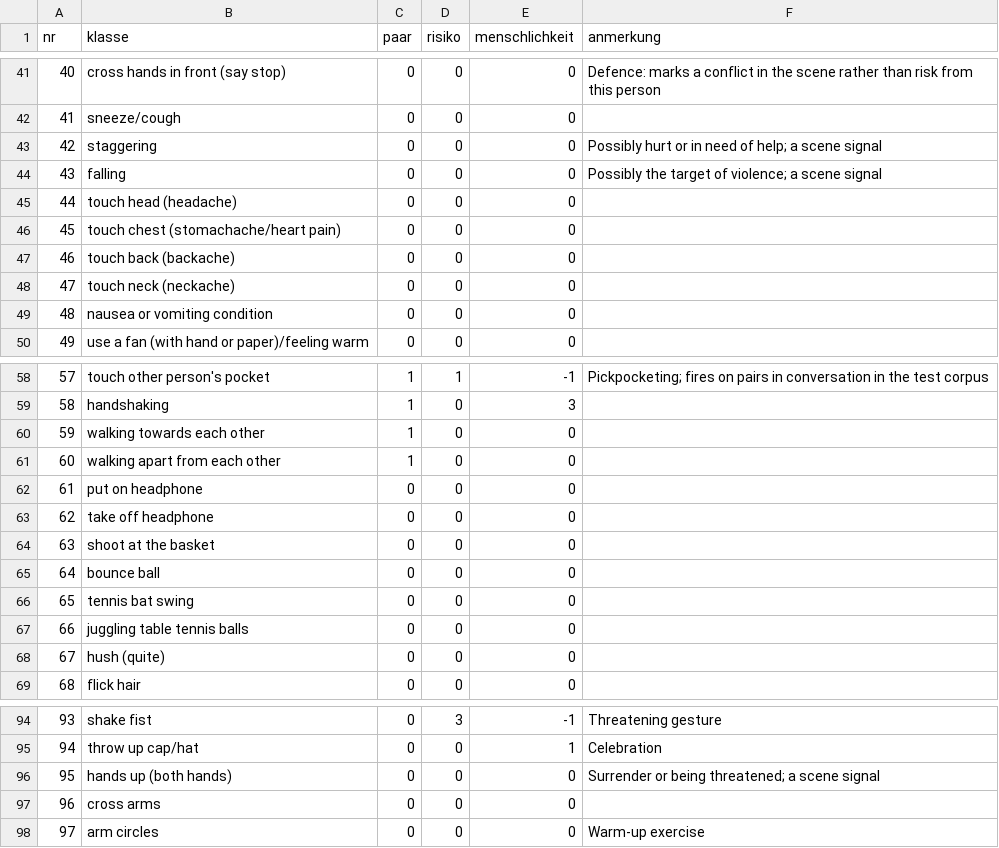
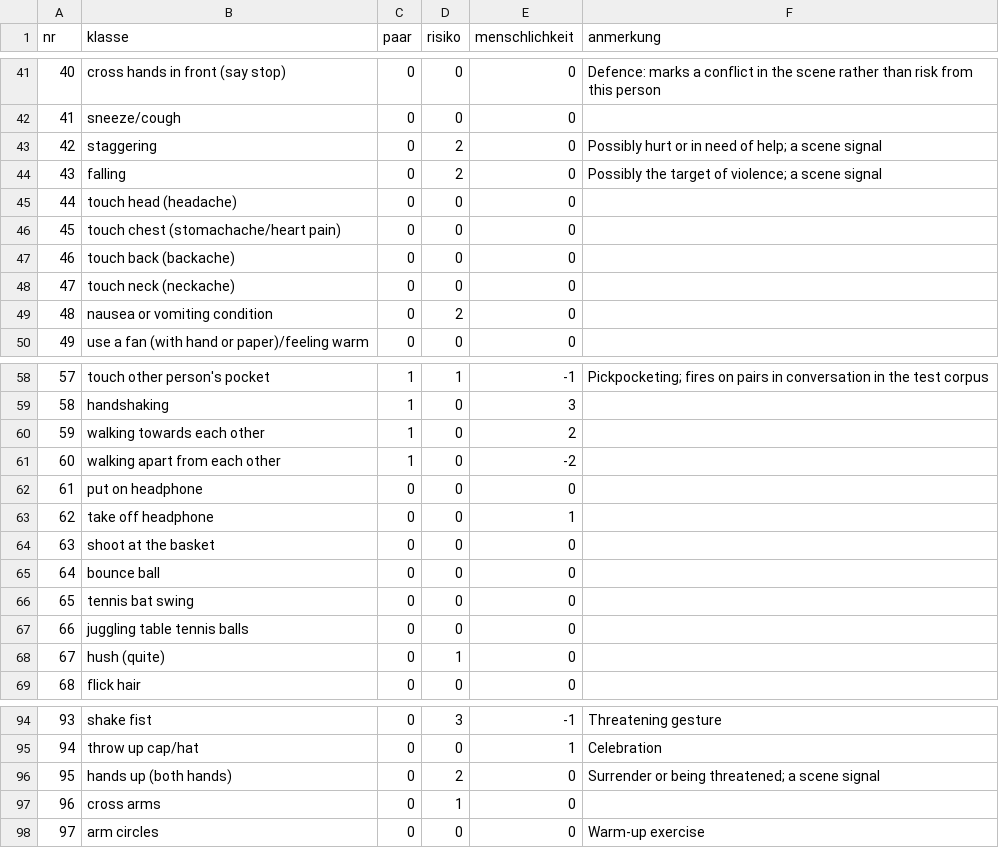
Before and after one commit to moe5555/orest, a CSV file: src/action/sitrep_map.csv, drawn as a sheet; only a part is shown, gaps mark what is left out; the diff covers the shown part only.

```diff
--- a/src/action/sitrep_map.csv
+++ b/src/action/sitrep_map.csv
@@ -42,4 +42,4 @@ nr,klasse,paar,risiko,menschlichkeit,anmerkung
 41,sneeze/cough,0,0,0,
-42,staggering,0,0,0,Possibly hurt or in need of help; a scene signal
-43,falling,0,0,0,Possibly the target of violence; a scene signal
+42,staggering,0,2,0,Possibly hurt or in need of help; a scene signal
+43,falling,0,2,0,Possibly the target of violence; a scene signal
 44,touch head (headache),0,0,0,
@@ -48,3 +48,3 @@ nr,klasse,paar,risiko,menschlichkeit,anmerkung
 47,touch neck (neckache),0,0,0,
-48,nausea or vomiting condition,0,0,0,
+48,nausea or vomiting condition,0,2,0,
 49,use a fan (with hand or paper)/feeling warm,0,0,0,
@@ -59,6 +59,6 @@ nr,klasse,paar,risiko,menschlichkeit,anmerkung
 58,handshaking,1,0,3,
-59,walking towards each other,1,0,0,
-60,walking apart from each other,1,0,0,
+59,walking towards each other,1,0,2,
+60,walking apart from each other,1,0,-2,
 61,put on headphone,0,0,0,
-62,take off headphone,0,0,0,
+62,take off headphone,0,0,1,
 63,shoot at the basket,0,0,0,
@@ -67,3 +67,3 @@ nr,klasse,paar,risiko,menschlichkeit,anmerkung
 66,juggling table tennis balls,0,0,0,
-67,hush (quite),0,0,0,
+67,hush (quite),0,1,0,
 68,flick hair,0,0,0,
@@ -95,4 +95,4 @@ nr,klasse,paar,risiko,menschlichkeit,anmerkung
 94,throw up cap/hat,0,0,1,Celebration
-95,hands up (both hands),0,0,0,Surrender or being threatened; a scene signal
-96,cross arms,0,0,0,
+95,hands up (both hands),0,2,0,Surrender or being threatened; a scene signal
+96,cross arms,0,1,0,
 97,arm circles,0,0,0,Warm-up exercise
```
Also changed, not shown: 3 edited cells elsewhere in this file, 8 other files.
